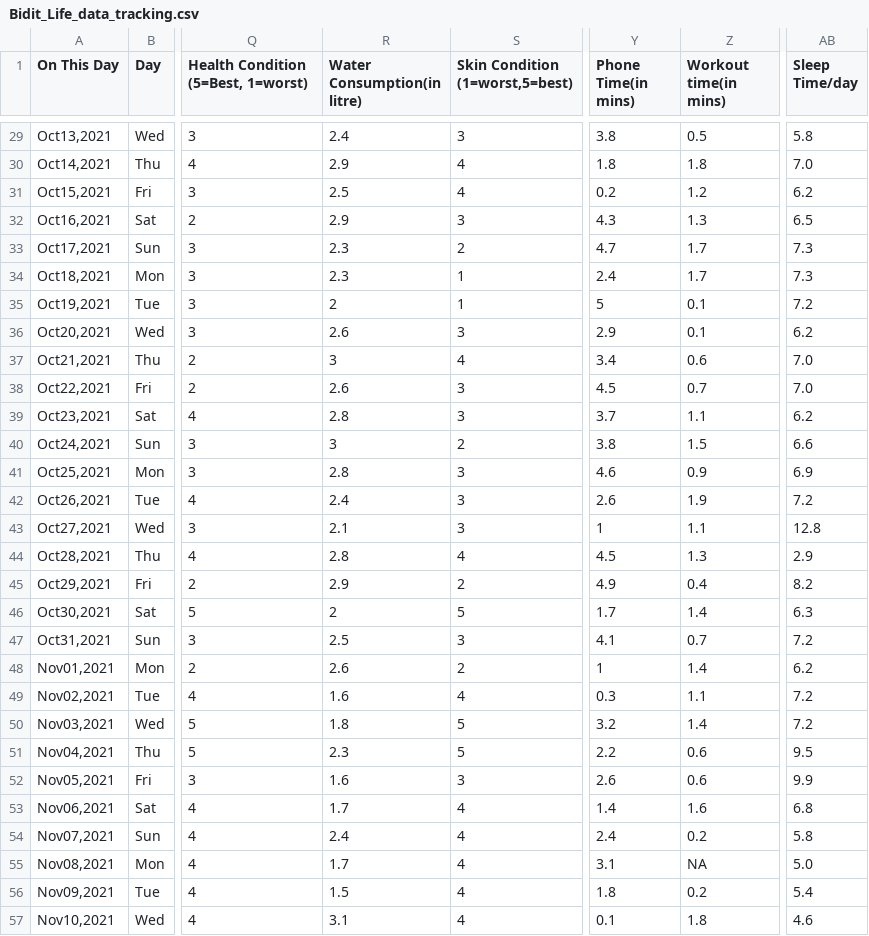
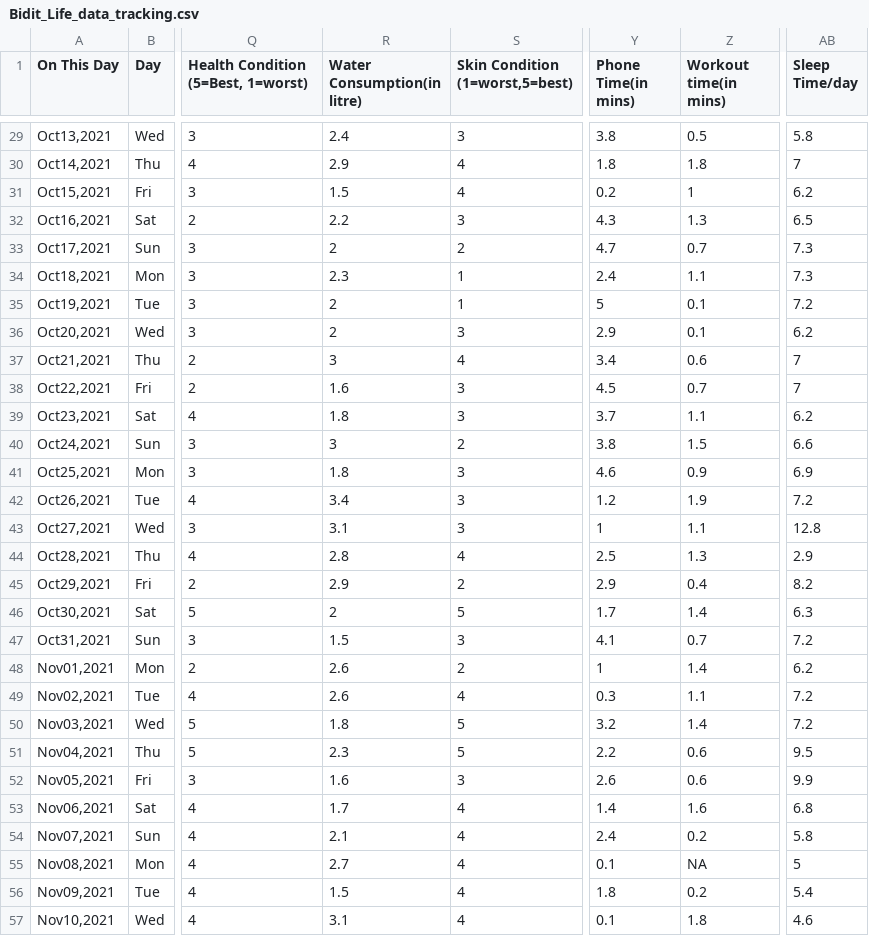
Before and after one commit to biditsadhukhan/Quantifying-myself, a CSV file: Bidit_Life_data_tracking.csv, drawn as a sheet; only a part is shown, gaps mark what is left out; the diff covers the shown part only; the diff names each change by its address in the sheet, - before the commit and + after, or states it on an @@ line.

```diff
--- a/Bidit_Life_data_tracking.csv
+++ b/Bidit_Life_data_tracking.csv
-AB30 (Sleep Time/day): 7.0
+AB30 (Sleep Time/day): 7
-R31 (Water Consumption(in litre)): 2.5
+R31 (Water Consumption(in litre)): 1.5
-Z31 (Workout time(in mins)): 1.2
+Z31 (Workout time(in mins)): 1
-R32 (Water Consumption(in litre)): 2.9
+R32 (Water Consumption(in litre)): 2.2
-R33 (Water Consumption(in litre)): 2.3
+R33 (Water Consumption(in litre)): 2
-Z33 (Workout time(in mins)): 1.7
+Z33 (Workout time(in mins)): 0.7
-Z34 (Workout time(in mins)): 1.7
+Z34 (Workout time(in mins)): 1.1
-R36 (Water Consumption(in litre)): 2.6
+R36 (Water Consumption(in litre)): 2
-AB37:AB38 (Sleep Time/day): 7.0
+AB37:AB38 (Sleep Time/day): 7
-R38 (Water Consumption(in litre)): 2.6
+R38 (Water Consumption(in litre)): 1.6
-R39 (Water Consumption(in litre)): 2.8
+R39 (Water Consumption(in litre)): 1.8
-R41 (Water Consumption(in litre)): 2.8
+R41 (Water Consumption(in litre)): 1.8
-R42 (Water Consumption(in litre)): 2.4
+R42 (Water Consumption(in litre)): 3.4
-Y42 (Phone Time(in mins)): 2.6
+Y42 (Phone Time(in mins)): 1.2
-R43 (Water Consumption(in litre)): 2.1
+R43 (Water Consumption(in litre)): 3.1
-Y44 (Phone Time(in mins)): 4.5
+Y44 (Phone Time(in mins)): 2.5
-Y45 (Phone Time(in mins)): 4.9
+Y45 (Phone Time(in mins)): 2.9
-R47 (Water Consumption(in litre)): 2.5
+R47 (Water Consumption(in litre)): 1.5
-R49 (Water Consumption(in litre)): 1.6
+R49 (Water Consumption(in litre)): 2.6
-R54 (Water Consumption(in litre)): 2.4
+R54 (Water Consumption(in litre)): 2.1
-R55 (Water Consumption(in litre)): 1.7
+R55 (Water Consumption(in litre)): 2.7
-Y55 (Phone Time(in mins)): 3.1
+Y55 (Phone Time(in mins)): 0.1
-AB55 (Sleep Time/day): 5.0
+AB55 (Sleep Time/day): 5
```
Also changed, not shown: 58 edited cells elsewhere in this file, 2 other files.
